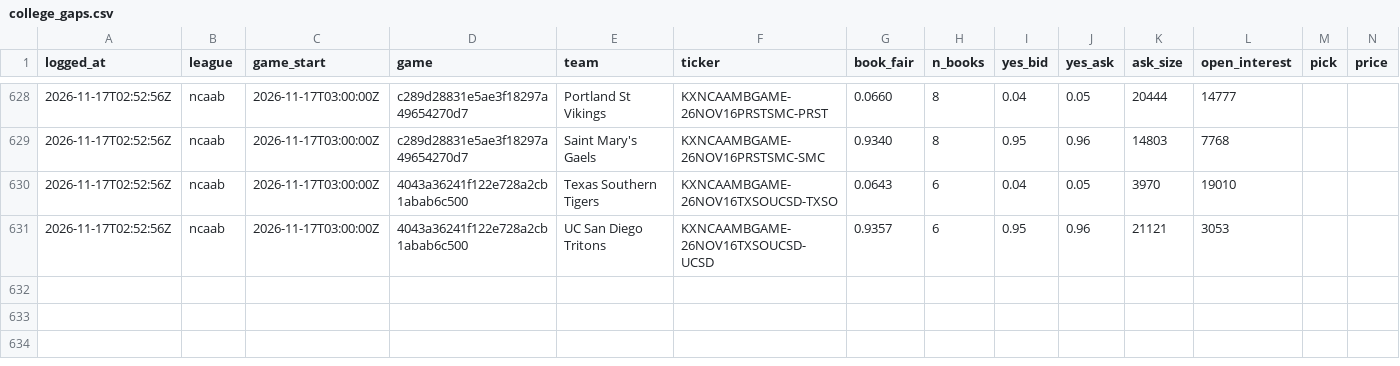
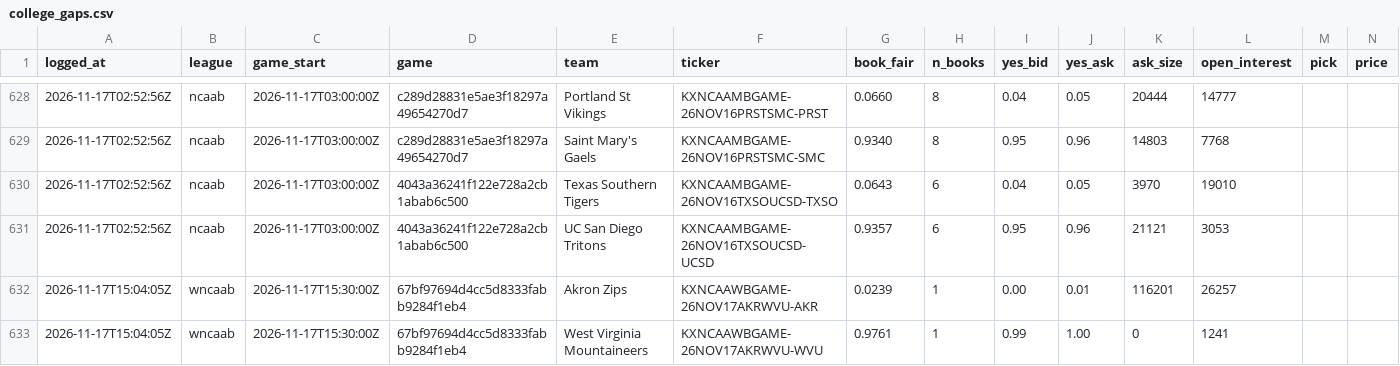
Before and after one commit to shoale4/hedj, a CSV file: paper/college_gaps.csv, drawn as a sheet; only a part is shown, gaps mark what is left out; rows hold the shown columns only; the diff names each change by its address in the sheet, - before the commit and + after, or states it on an @@ line.

Commit message:
Paper trade: update picks [skip ci]

```diff
--- a/paper/college_gaps.csv
+++ b/paper/college_gaps.csv
+row 632: 2026-11-17T15:04:05Z | wncaab | 2026-11-17T15:30:00Z | 67bf97694d4cc5d8333fabb9284f1eb4 | Akron Zips | KXNCAAWBGAME-26NOV17AKRWVU-AKR | 0.0239 | 1 | 0.00 | 0.01 | 116201 | 26257
+row 633: 2026-11-17T15:04:05Z | wncaab | 2026-11-17T15:30:00Z | 67bf97694d4cc5d8333fabb9284f1eb4 | West Virginia Mountaineers | KXNCAAWBGAME-26NOV17AKRWVU-WVU | 0.9761 | 1 | 0.99 | 1.00 | 0 | 1241
```
